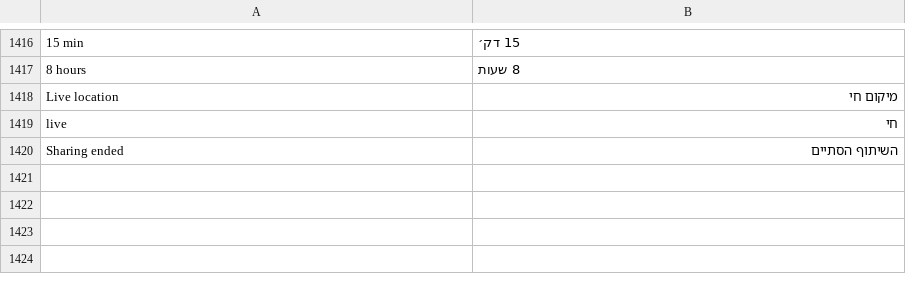
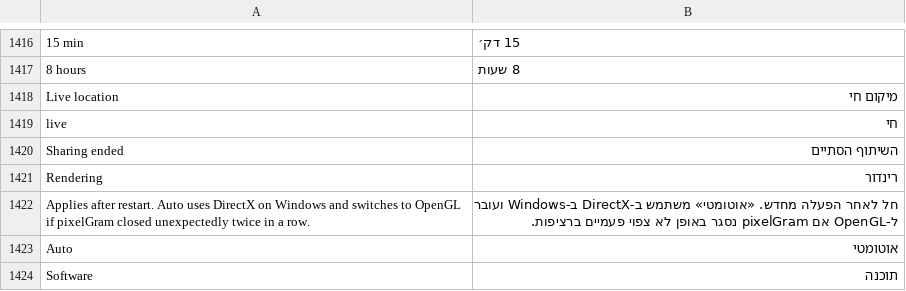
Before and after one commit to JettaXP/pixelGram, a TSV file: src/main/resources/i18n/he.tsv, drawn as a sheet; only a part is shown, gaps mark what is left out; the diff names each change by its address in the sheet, - before the commit and + after, or states it on an @@ line.

```diff
--- a/src/main/resources/i18n/he.tsv
+++ b/src/main/resources/i18n/he.tsv
+row 1421: Rendering | רינדור
+row 1422: Applies after restart. Auto uses DirectX on Windows and switches to OpenGL if pixelGram closed unexpectedly twice in a row. | חל לאחר הפעלה מחדש. «אוטומטי» משתמש ב-DirectX ב-Windows ועובר ל-OpenGL אם pixelGram נסגר באופן לא צפוי פעמיים ברציפות.
+row 1423: Auto | אוטומטי
+row 1424: Software | תוכנה
```
Also changed, not shown: src/main/resources/i18n/ru.tsv, 4 other files.
